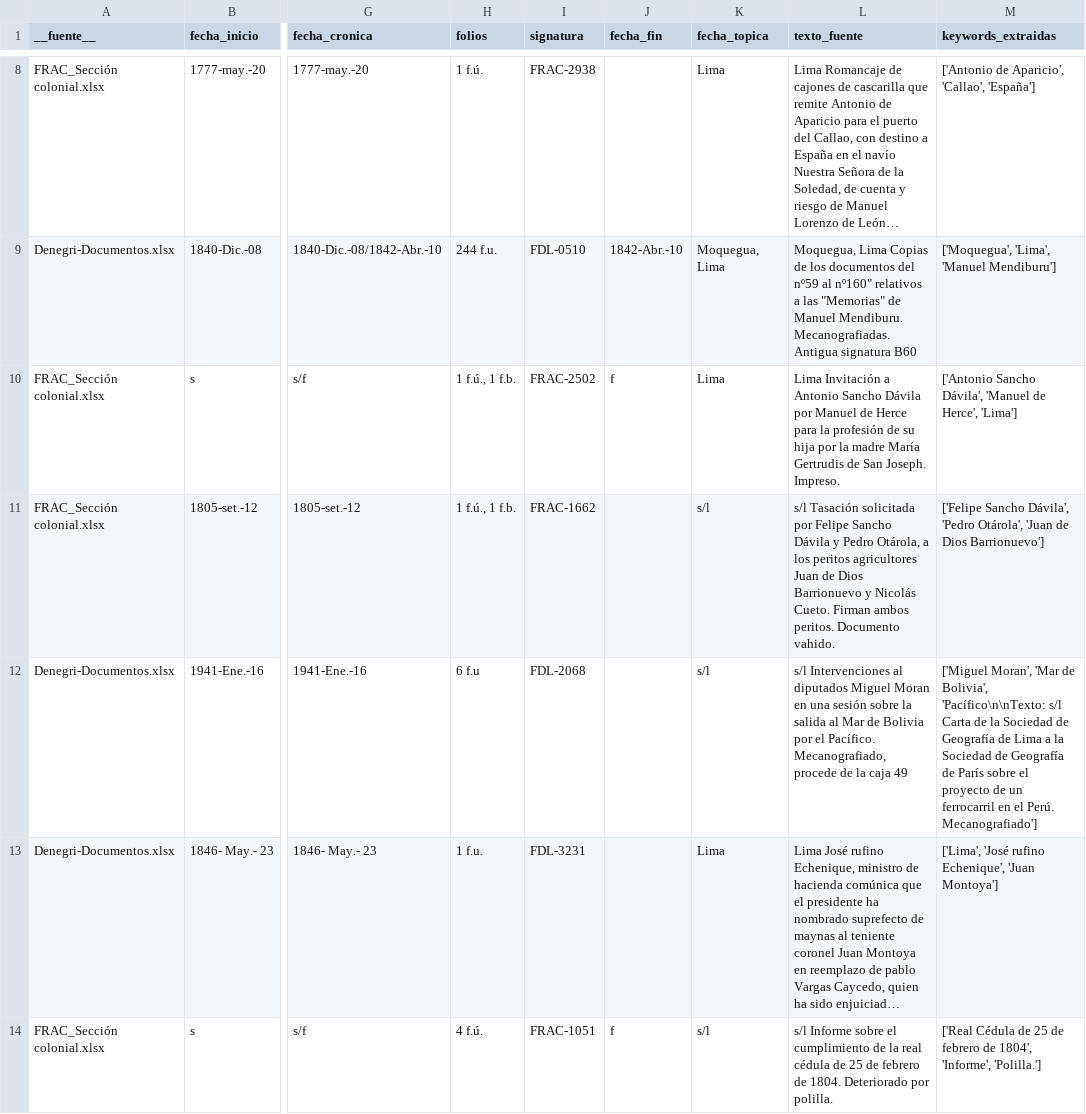
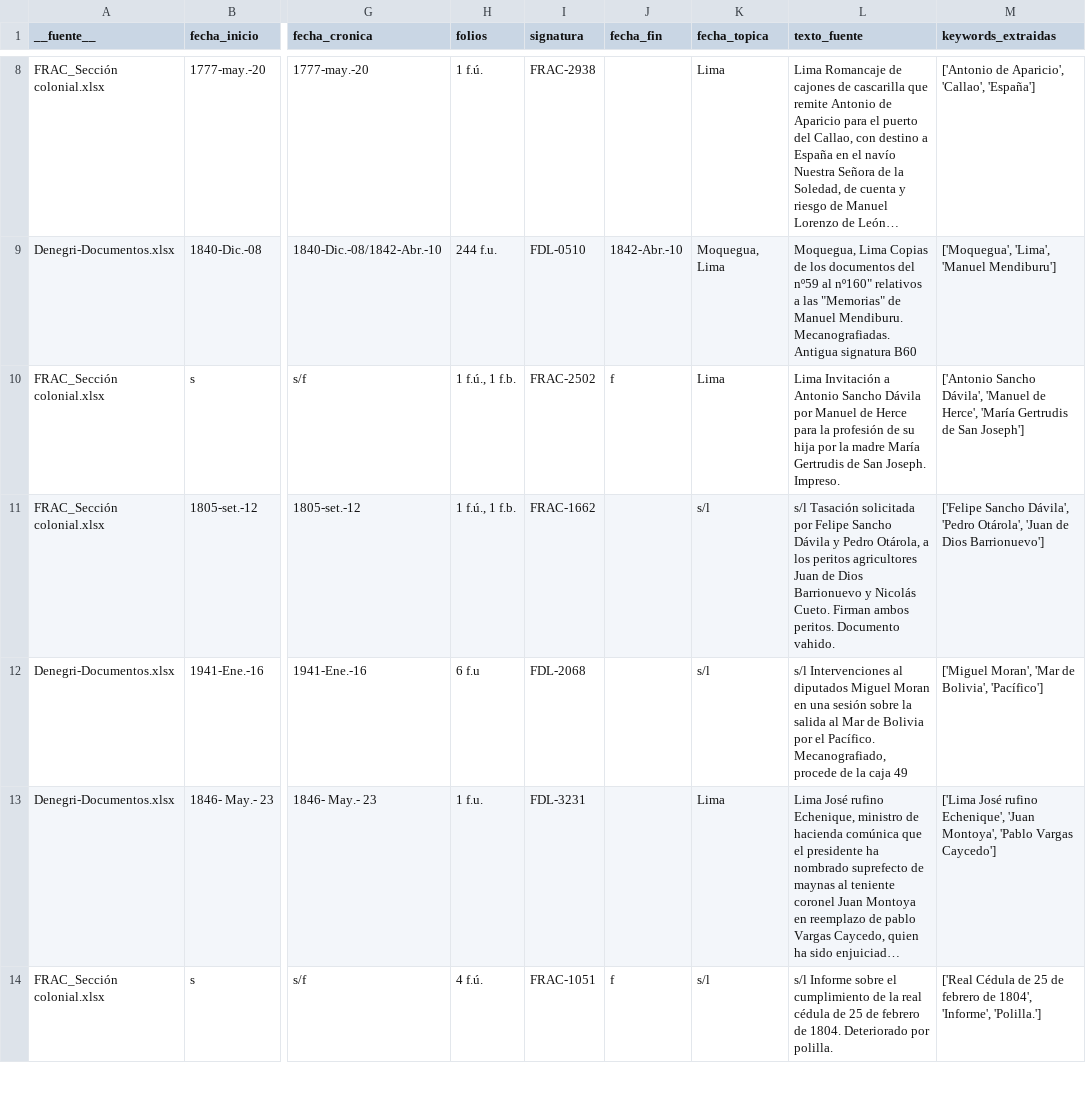
Before and after one commit to javiervzpucp/metadatos-archivo, a CSV file: catalogo_con_keywords.csv, drawn as a sheet; only a part is shown, gaps mark what is left out; long unchanged cells end in …; the diff covers the shown part only; the diff names each change by its address in the sheet, - before the commit and + after, or states it on an @@ line.

```diff
--- a/catalogo_con_keywords.csv
+++ b/catalogo_con_keywords.csv
-M10 (keywords_extraidas): …de Herce', 'Lima']
+M10 (keywords_extraidas): …de Herce', 'María Gertrudis de San Joseph']
-M12 (keywords_extraidas): …de Bolivia', 'Pacífico\n\nTexto: s/l Carta de la Sociedad de Geografía de Lima a la Sociedad de Geografía de París sobre el proyecto de un ferrocarril en el Perú. Mecanografiado']
+M12 (keywords_extraidas): …de Bolivia', 'Pacífico']
-M13 (keywords_extraidas): ['Lima', 'José rufino Echenique', 'Juan Montoya']
+M13 (keywords_extraidas): ['Lima José rufino Echenique', 'Juan Montoya', 'Pablo Vargas Caycedo']
```
Also changed, not shown: 24 edited cells elsewhere in this file, 1 other file.
